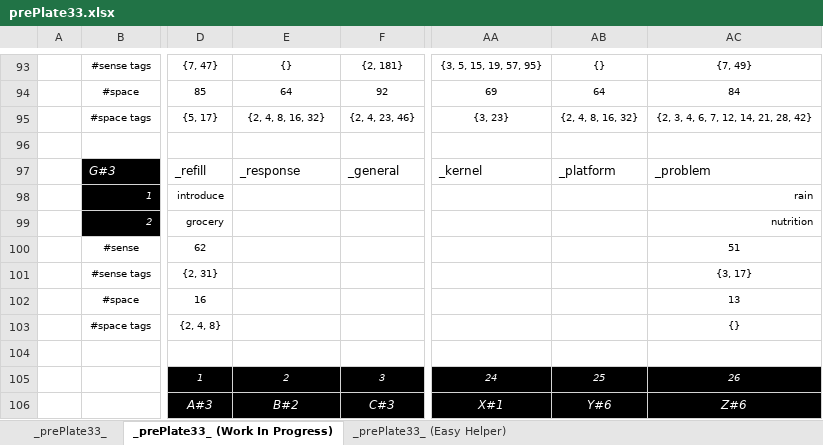
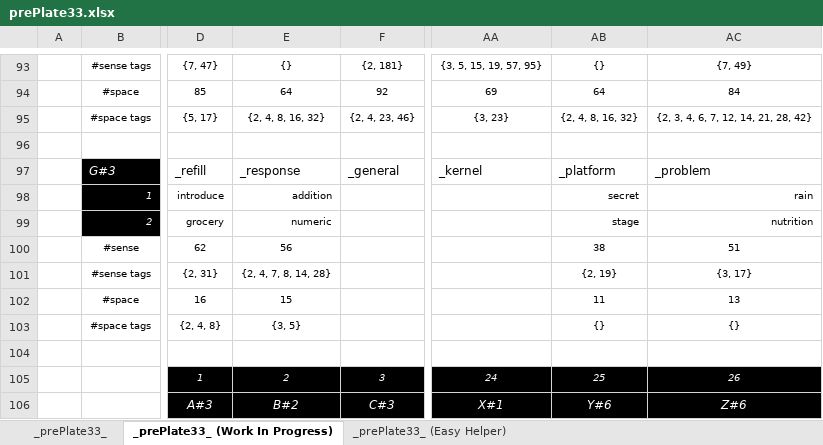
Before and after one commit to openroot/prePlate33, an Excel workbook: prePlate33/Offline Documents (Periodic)/prePlate33.xlsx, sheet _prePlate33_ (Work In Progress), drawn as a sheet; only a part is shown, gaps mark what is left out; values as stored, in another font and other column widths than the file's, no borders; charts and pictures not drawn; the diff names each change by its address in the sheet, - before the commit and + after, or states it on an @@ line.

```diff
--- a/prePlate33/Offline Documents (Periodic)/prePlate33.xlsx (sheet _prePlate33_ (Work In Progress))
+++ b/prePlate33/Offline Documents (Periodic)/prePlate33.xlsx (sheet _prePlate33_ (Work In Progress))
-E98: (empty)
+E98: addition
-AB98: (empty)
+AB98: secret
-E99: (empty)
+E99: numeric
-AB99: (empty)
+AB99: stage
-E100: (empty)
+E100: 56
-AB100: (empty)
+AB100: 38
-E101: (empty)
+E101: {2, 4, 7, 8, 14, 28}
-AB101: (empty)
+AB101: {2, 19}
-E102: (empty)
+E102: 15
-AB102: (empty)
+AB102: 11
-E103: (empty)
+E103: {3, 5}
-AB103: (empty)
+AB103: {}
```
Also changed, not shown: 4 other files.
